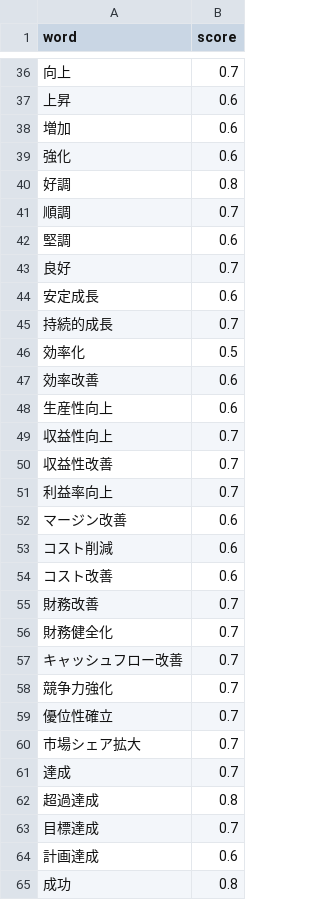
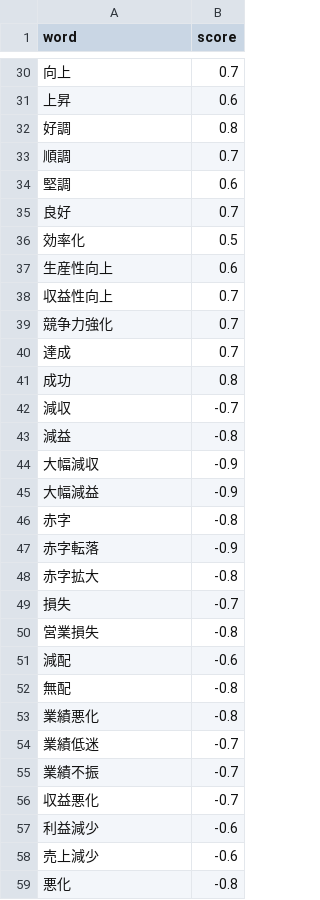
Before and after one commit to noknok06/stock-dialy, a CSV file: data/sentiment_dict.csv, drawn as a sheet; only a part is shown, gaps mark what is left out; the shorter side is filled out with more unchanged rows; removed rows and columns are numbered as before the commit, all else as after; the diff covers the shown part only; the diff names each change by its address in the sheet, - before the commit and + after, or states it on an @@ line.

```diff
--- a/data/sentiment_dict.csv
+++ b/data/sentiment_dict.csv
-row 38: 増加 | 0.6
-row 39: 強化 | 0.6
-row 44: 安定成長 | 0.6
-row 45: 持続的成長 | 0.7
-row 47: 効率改善 | 0.6
-row 50: 収益性改善 | 0.7
-row 51: 利益率向上 | 0.7
-row 52: マージン改善 | 0.6
-row 53: コスト削減 | 0.6
-row 54: コスト改善 | 0.6
-row 55: 財務改善 | 0.7
-row 56: 財務健全化 | 0.7
-row 57: キャッシュフロー改善 | 0.7
-row 59: 優位性確立 | 0.7
-row 60: 市場シェア拡大 | 0.7
-row 62: 超過達成 | 0.8
-row 63: 目標達成 | 0.7
-row 64: 計画達成 | 0.6
```
Also changed, not shown: 28 added rows, 46 removed rows, 6 moved rows and 2 edited cells elsewhere in this file, 15 other files.
